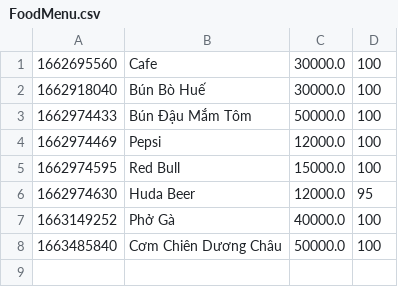
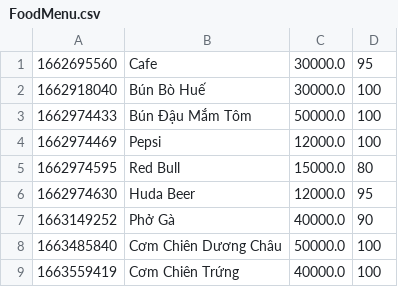
Before and after one commit to hanguyen2410/CSModule2, a CSV file: data/FoodMenu.csv, drawn as a sheet.

```diff
--- a/data/FoodMenu.csv
+++ b/data/FoodMenu.csv
@@ -1,2 +1,2 @@
-1662695560,Cafe,30000.0,100
+1662695560,Cafe,30000.0,95
 1662918040,Bún Bò Huế,30000.0,100
@@ -4,5 +4,6 @@
 1662974469,Pepsi,12000.0,100
-1662974595,Red Bull,15000.0,100
+1662974595,Red Bull,15000.0,80
 1662974630,Huda Beer,12000.0,95
-1663149252,Phở Gà,40000.0,100
+1663149252,Phở Gà,40000.0,90
 1663485840,Cơm Chiên Dương Châu,50000.0,100
+1663559419,Cơm Chiên Trứng,40000.0,100
```
Also changed, not shown: data/AllOrder.csv, data/ShowOldOrder.csv, 29 other files.
